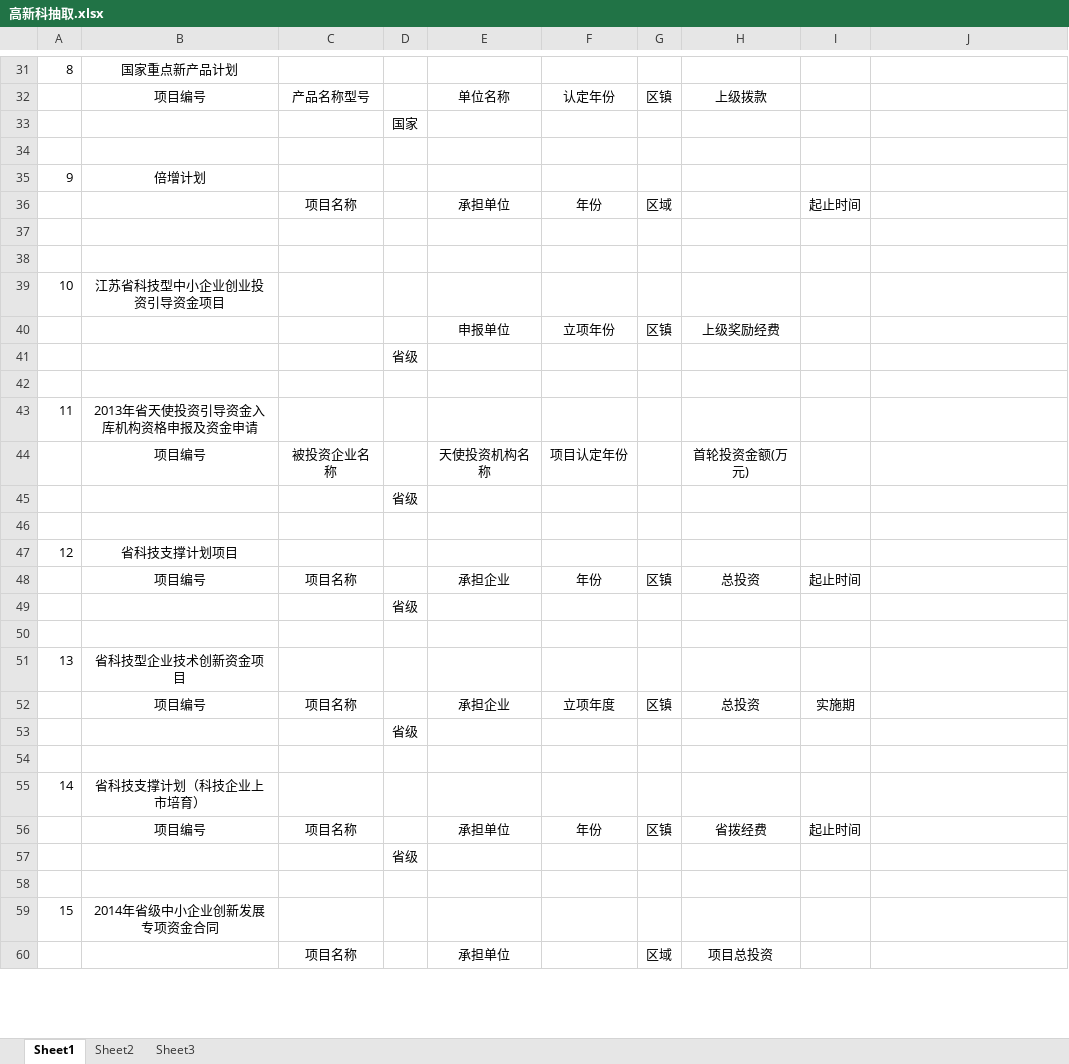
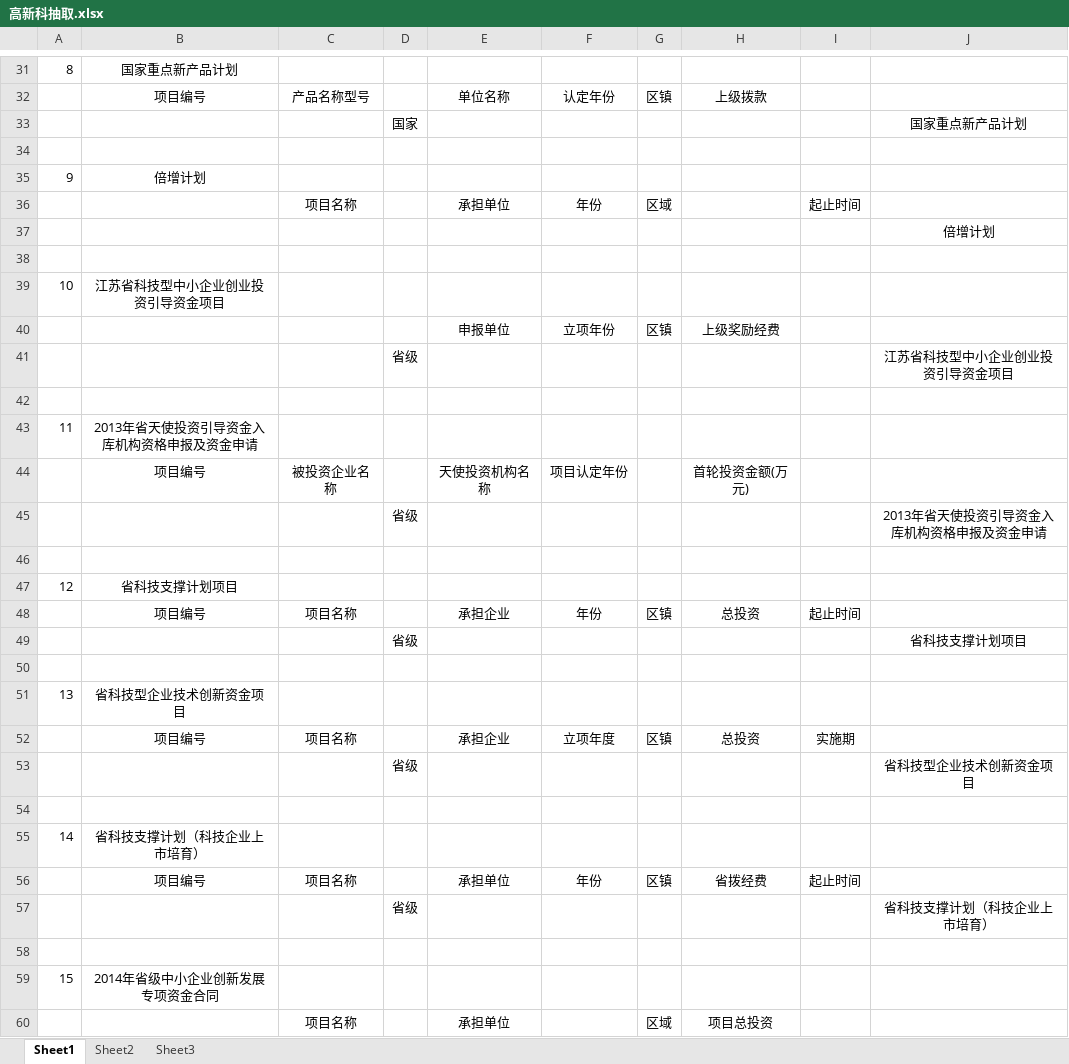
Before and after one commit to reflexzj/dataDisplay, an Excel workbook: dataDisplay/flaskapp/sums_models/analysis/extract/高新科抽取.xlsx, sheet Sheet1, drawn as a sheet; only a part is shown, gaps mark what is left out; values as stored, in another font and other column widths than the file's, no borders; the diff covers the shown part only; the diff names each change by its address in the sheet, - before the commit and + after, or states it on an @@ line.

```diff
--- a/dataDisplay/flaskapp/sums_models/analysis/extract/高新科抽取.xlsx (sheet Sheet1)
+++ b/dataDisplay/flaskapp/sums_models/analysis/extract/高新科抽取.xlsx (sheet Sheet1)
-J33: (empty)
+J33: 国家重点新产品计划
-J37: (empty)
+J37: 倍增计划
-J41: (empty)
+J41: 江苏省科技型中小企业创业投资引导资金项目
-J45: (empty)
+J45: 2013年省天使投资引导资金入库机构资格申报及资金申请
-J49: (empty)
+J49: 省科技支撑计划项目
-J53: (empty)
+J53: 省科技型企业技术创新资金项目
-J57: (empty)
+J57: 省科技支撑计划（科技企业上市培育）
```
Also changed, not shown: 64 edited cells elsewhere in this sheet, dataDisplay/flaskapp/sums_models/analysis/extract/农社科抽取.xlsx, dataDisplay/flaskapp/sums_models/analysis/extract/合作交流科抽取.xlsx.
